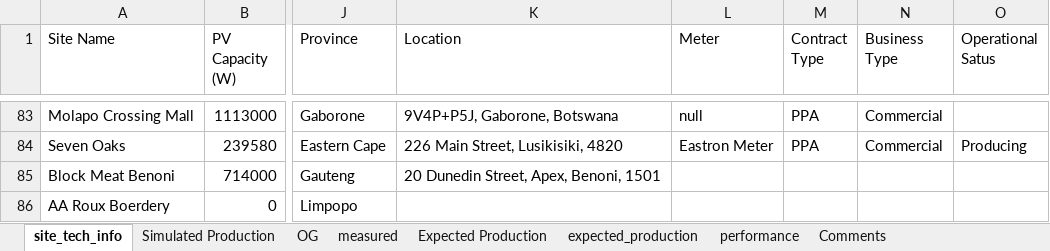
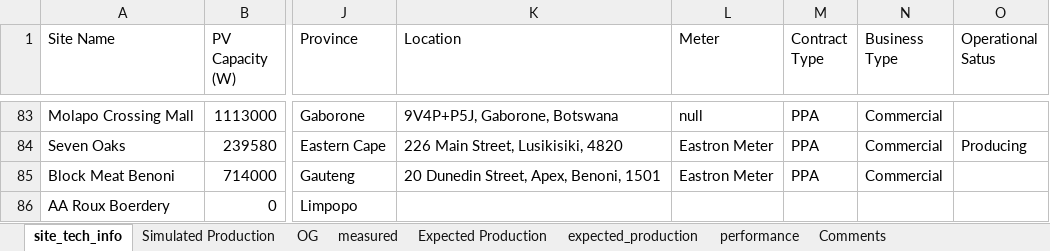
Before and after one commit to MathakgaleMohale/Performance-Review, an Excel workbook: Data.xlsx, sheet site_tech_info, drawn as a sheet; only a part is shown, gaps mark what is left out; values as stored, in another font and other column widths than the file's, no borders; table styles not drawn; the diff names each change by its address in the sheet, - before the commit and + after, or states it on an @@ line.

Commit message:
added projects tab

```diff
--- a/Data.xlsx (sheet site_tech_info)
+++ b/Data.xlsx (sheet site_tech_info)
-L85 (Meter): (empty)
+L85 (Meter): Eastron Meter
-M85 (Contract Type): (empty)
+M85 (Contract Type): PPA
-N85 (Business Type): (empty)
+N85 (Business Type): Commercial
```
Also changed, not shown: 5 other files.
